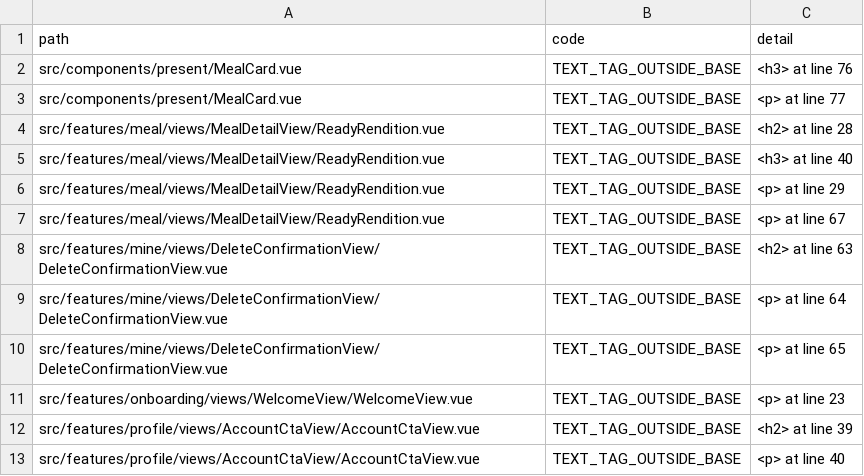
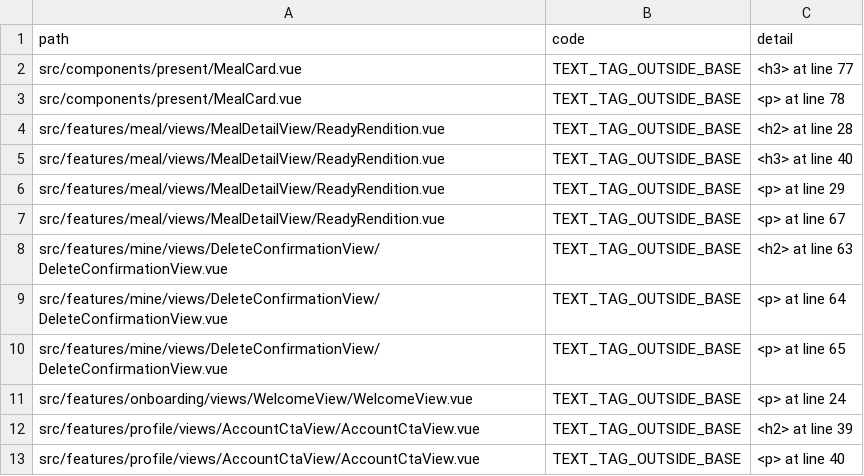
Before and after one commit to alaamer12/Wagba, a CSV file: tools/tag-migration.csv, drawn as a sheet; only a part is shown.

Commit message:
chore(chain): re-derive the tag ledger
The ledger records the file:line of every ratcheted warning, and the hat
fix shifted two of them without the file being regenerated. Nothing was
migrated or silenced — the same two rows now point where they actually are.

```diff
--- a/tools/tag-migration.csv
+++ b/tools/tag-migration.csv
@@ -1,4 +1,4 @@
 path,code,detail
-src/components/present/MealCard.vue,TEXT_TAG_OUTSIDE_BASE,<h3> at line 76
-src/components/present/MealCard.vue,TEXT_TAG_OUTSIDE_BASE,<p> at line 77
+src/components/present/MealCard.vue,TEXT_TAG_OUTSIDE_BASE,<h3> at line 77
+src/components/present/MealCard.vue,TEXT_TAG_OUTSIDE_BASE,<p> at line 78
 src/features/meal/views/MealDetailView/ReadyRendition.vue,TEXT_TAG_OUTSIDE_BASE,<h2> at line 28
@@ -10,3 +10,3 @@ src/features/mine/views/DeleteConfirmationView/DeleteConfirmationView.vue,TEXT_T
 src/features/mine/views/DeleteConfirmationView/DeleteConfirmationView.vue,TEXT_TAG_OUTSIDE_BASE,<p> at line 65
-src/features/onboarding/views/WelcomeView/WelcomeView.vue,TEXT_TAG_OUTSIDE_BASE,<p> at line 23
+src/features/onboarding/views/WelcomeView/WelcomeView.vue,TEXT_TAG_OUTSIDE_BASE,<p> at line 24
 src/features/profile/views/AccountCtaView/AccountCtaView.vue,TEXT_TAG_OUTSIDE_BASE,<h2> at line 39
```
